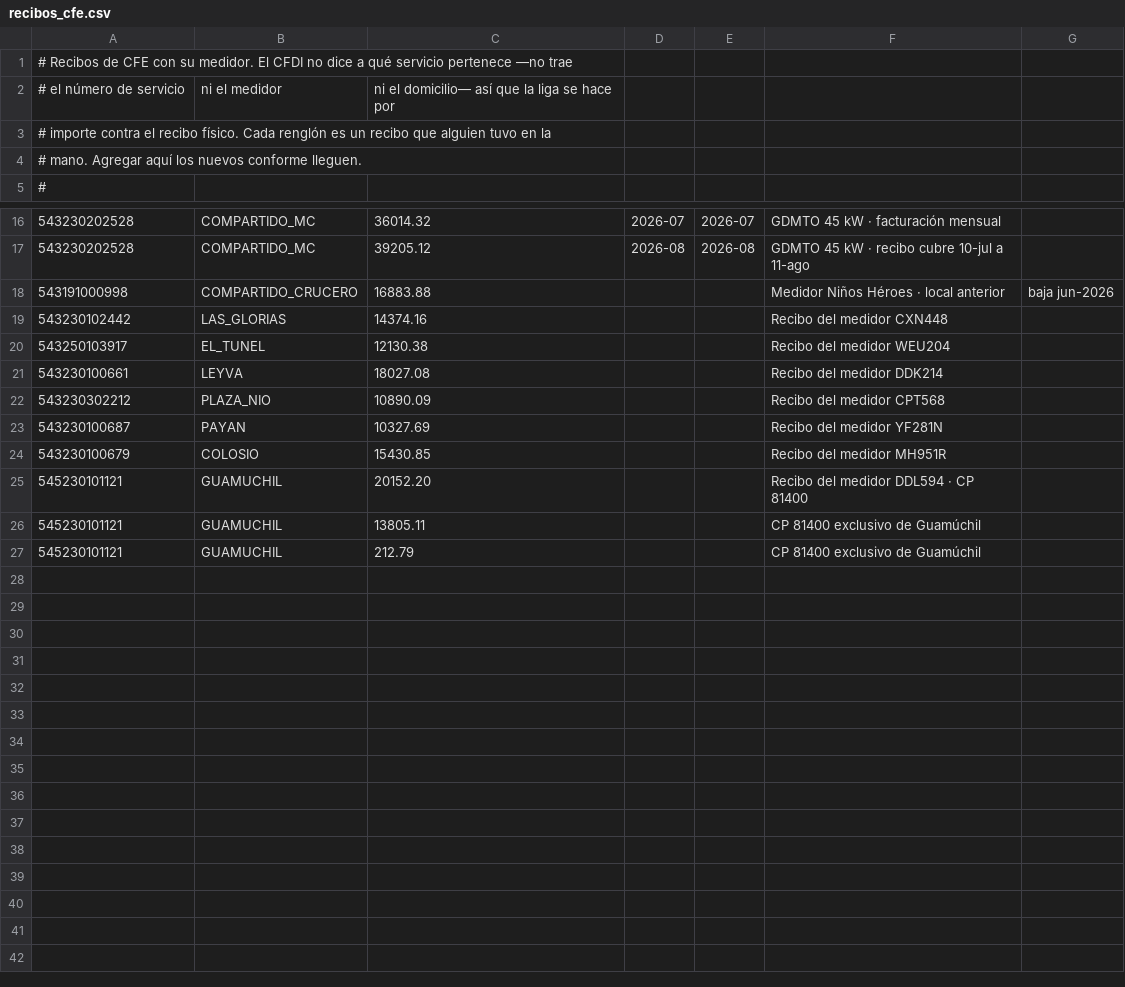
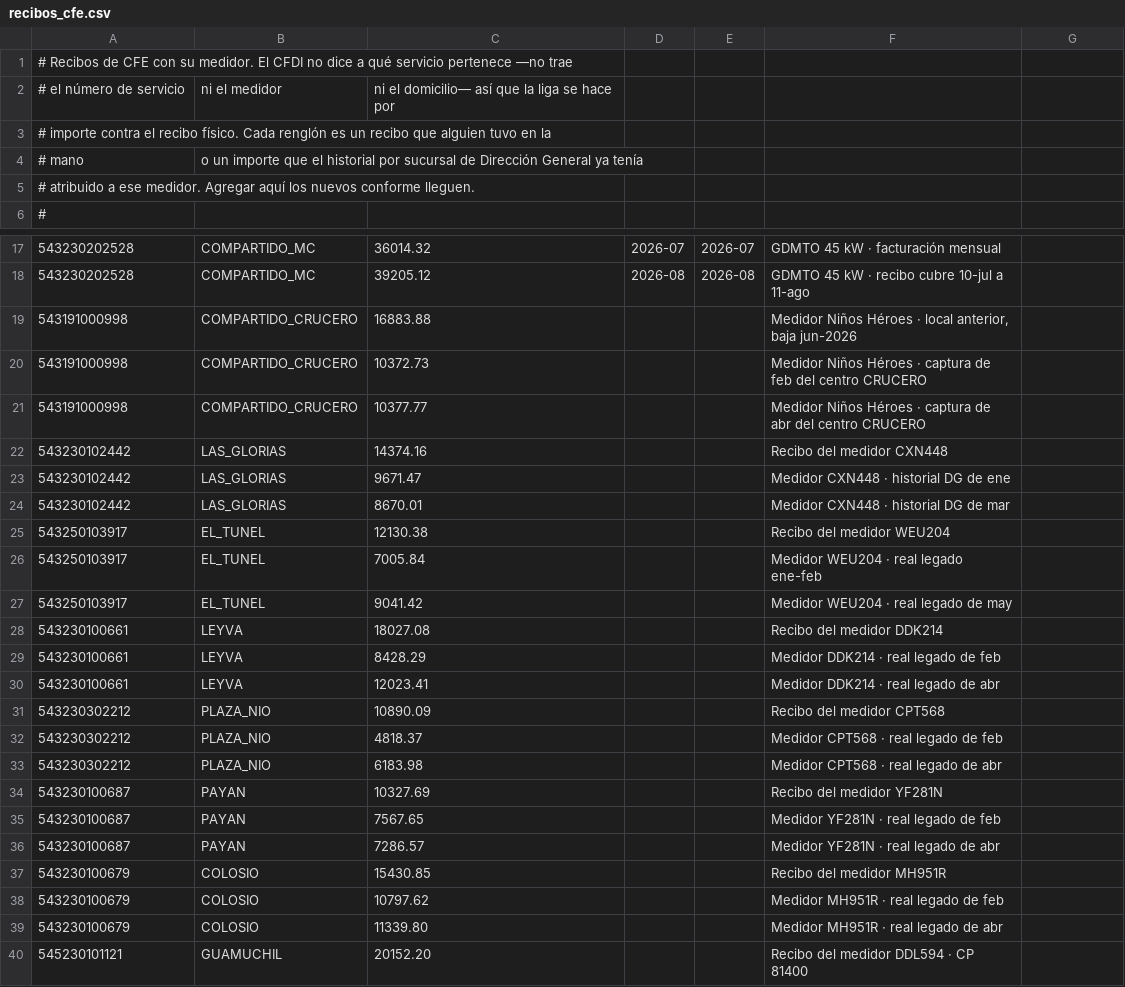
Before and after one commit to maburgos12/pollyanas-dolce-erp, a CSV file: reportes/data/recibos_cfe.csv, drawn as a sheet; only a part is shown, gaps mark what is left out; the shorter side is filled out with more unchanged rows; addresses are those after the commit; the diff names each change by its address in the sheet, - before the commit and + after, or states it on an @@ line.

```diff
--- a/reportes/data/recibos_cfe.csv
+++ b/reportes/data/recibos_cfe.csv
+row 4: # mano | o un importe que el historial por sucursal de Dirección General ya tenía
-A5: # mano. Agregar aquí…
+A5: # atribuido a ese medidor. Agregar aquí…
-F19: Medidor Niños Héroes · local anterior
+F19: Medidor Niños Héroes · local anterior, baja jun-2026
-G19: baja jun-2026
+G19: (empty)
+row 20: 543191000998 | COMPARTIDO_CRUCERO | 10372.73 |  |  | Medidor Niños Héroes · captura de feb del centro CRUCERO
+row 21: 543191000998 | COMPARTIDO_CRUCERO | 10377.77 |  |  | Medidor Niños Héroes · captura de abr del centro CRUCERO
+row 23: 543230102442 | LAS_GLORIAS | 9671.47 |  |  | Medidor CXN448 · historial DG de ene
+row 24: 543230102442 | LAS_GLORIAS | 8670.01 |  |  | Medidor CXN448 · historial DG de mar
+row 26: 543250103917 | EL_TUNEL | 7005.84 |  |  | Medidor WEU204 · real legado ene-feb
+row 27: 543250103917 | EL_TUNEL | 9041.42 |  |  | Medidor WEU204 · real legado de may
+row 29: 543230100661 | LEYVA | 8428.29 |  |  | Medidor DDK214 · real legado de feb
+row 30: 543230100661 | LEYVA | 12023.41 |  |  | Medidor DDK214 · real legado de abr
+row 32: 543230302212 | PLAZA_NIO | 4818.37 |  |  | Medidor CPT568 · real legado de feb
+row 33: 543230302212 | PLAZA_NIO | 6183.98 |  |  | Medidor CPT568 · real legado de abr
+row 35: 543230100687 | PAYAN | 7567.65 |  |  | Medidor YF281N · real legado de feb
+row 36: 543230100687 | PAYAN | 7286.57 |  |  | Medidor YF281N · real legado de abr
+row 38: 543230100679 | COLOSIO | 10797.62 |  |  | Medidor MH951R · real legado de feb
+row 39: 543230100679 | COLOSIO | 11339.80 |  |  | Medidor MH951R · real legado de abr
```
